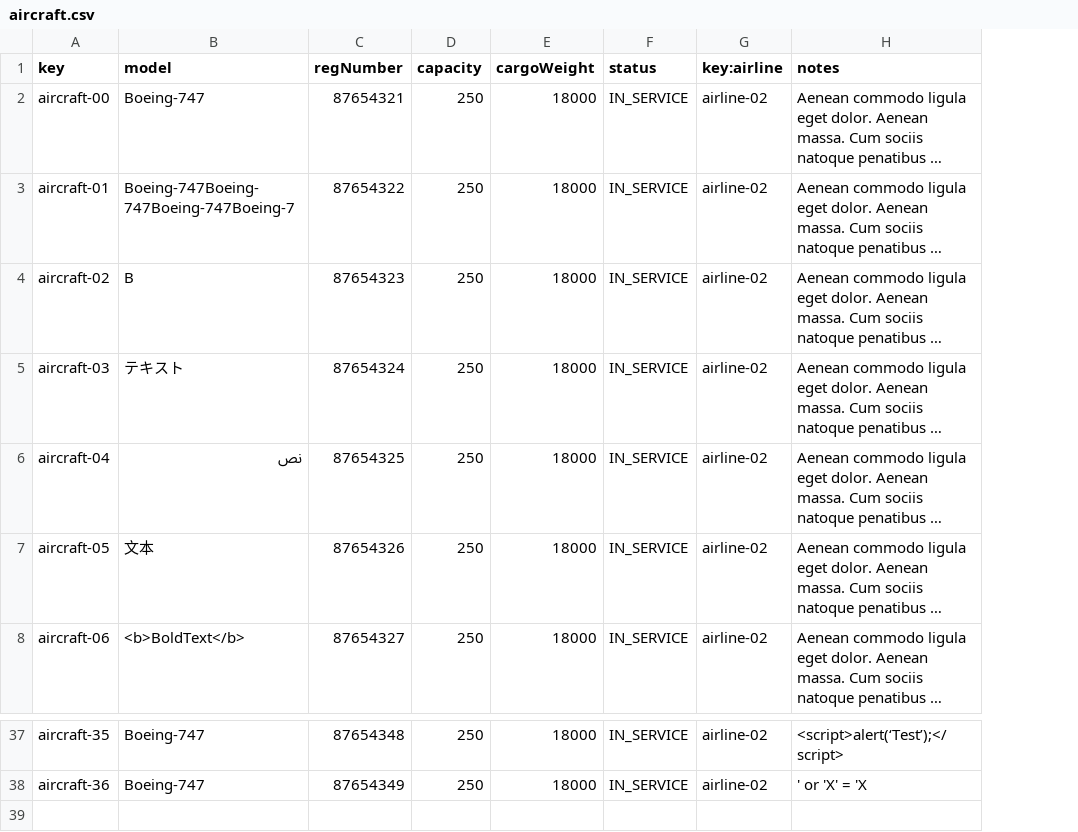
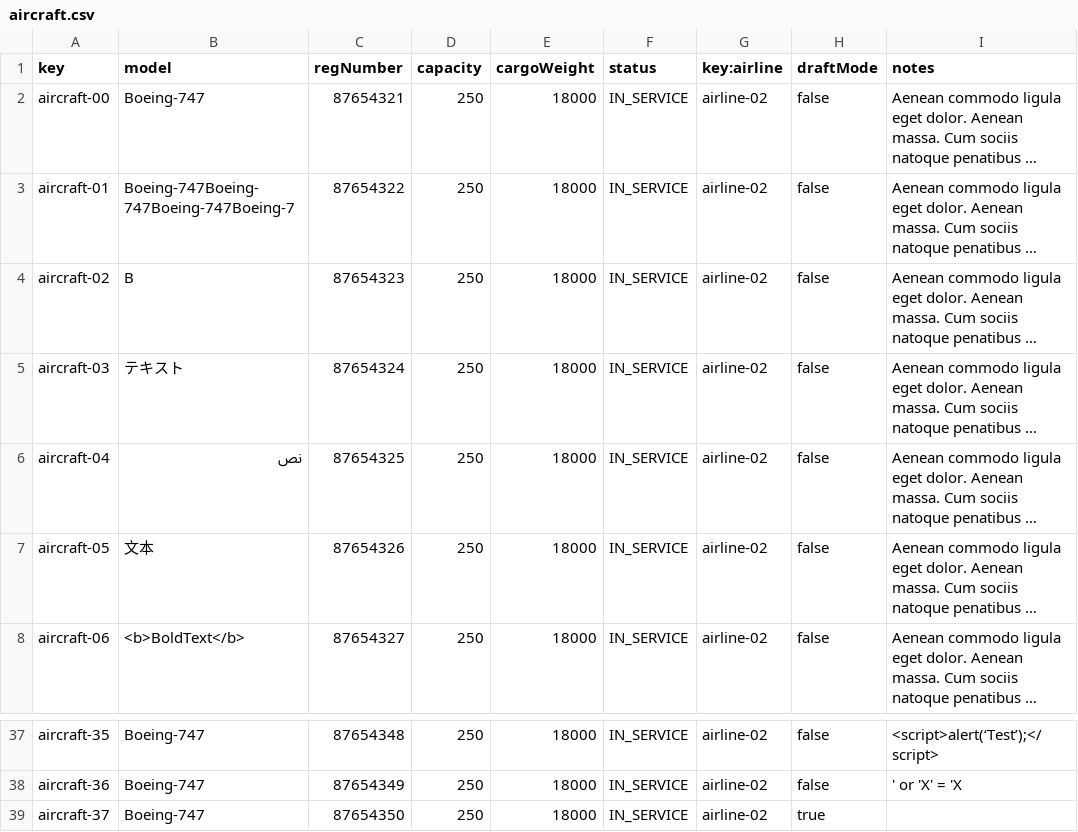
Before and after one commit to JoaquinBorjaLeon/C1-047-Acme-ANS-D03, a CSV file: src/main/resources/WEB-INF/data/sample/aircraft.csv, drawn as a sheet; only a part is shown, gaps mark what is left out; long unchanged cells end in …; the diff names each change by its address in the sheet, - before the commit and + after, or states it on an @@ line.

Commit message:
corrección csvs student5 (más aircraft por asignación)

```diff
--- a/src/main/resources/WEB-INF/data/sample/aircraft.csv
+++ b/src/main/resources/WEB-INF/data/sample/aircraft.csv
+column H (draftMode), rows 2-8: all false; rows 37-38: false | false
+row 39: aircraft-37 | Boeing-747 | 87654350 | 250 | 18000 | IN_SERVICE | airline-02 | true
```
Also changed, not shown: src/main/resources/WEB-INF/data/sample/technician.csv, 4 other files.
